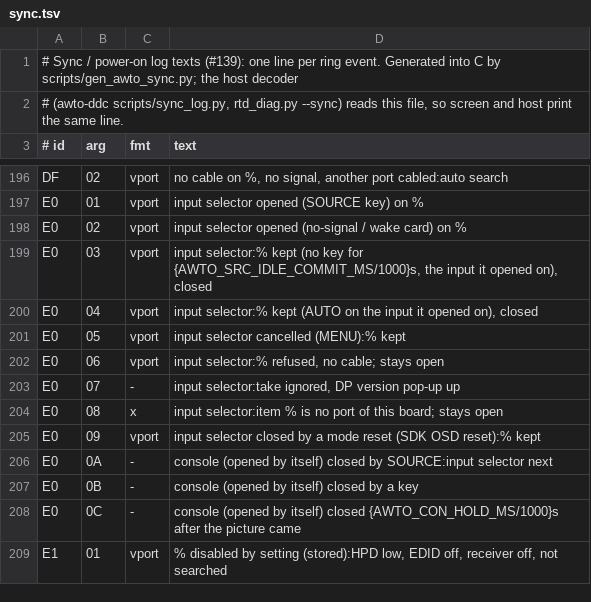
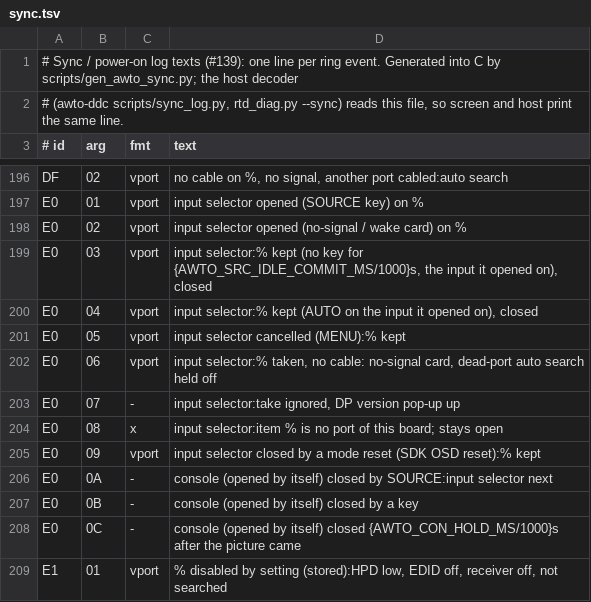
Before and after one commit to awto-au/awto-ddc, a TSV file: fw/awto/sync.tsv, drawn as a sheet; only a part is shown, gaps mark what is left out.

```diff
--- a/fw/awto/sync.tsv
+++ b/fw/awto/sync.tsv
@@ -201,3 +201,3 @@ E0	04	vport	input selector:% kept (AUTO on the input it opened on), closed
 E0	05	vport	input selector cancelled (MENU):% kept
-E0	06	vport	input selector:% refused, no cable; stays open
+E0	06	vport	input selector:% taken, no cable: no-signal card, dead-port auto search held off
 E0	07	-	input selector:take ignored, DP version pop-up up
```
Also changed, not shown: 5 other files.
